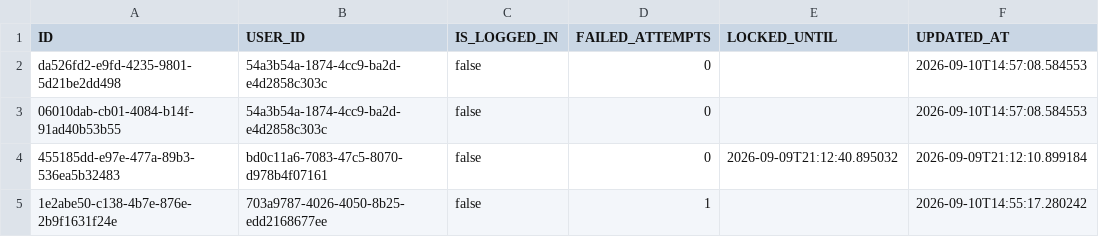
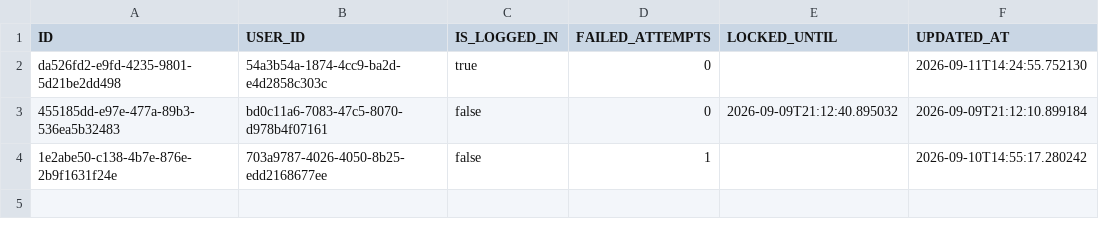
Before and after one commit to JDB-GA/project-01, a CSV file: src/database/auth_tracker.csv, drawn as a sheet.

```diff
--- a/src/database/auth_tracker.csv
+++ b/src/database/auth_tracker.csv
@@ -1,4 +1,3 @@
 ID,USER_ID,IS_LOGGED_IN,FAILED_ATTEMPTS,LOCKED_UNTIL,UPDATED_AT
-da526fd2-e9fd-4235-9801-5d21be2dd498,54a3b54a-1874-4cc9-ba2d-e4d2858c303c,false,0,,2026-09-10T14:57:08.584553
-06010dab-cb01-4084-b14f-91ad40b53b55,54a3b54a-1874-4cc9-ba2d-e4d2858c303c,false,0,,2026-09-10T14:57:08.584553
+da526fd2-e9fd-4235-9801-5d21be2dd498,54a3b54a-1874-4cc9-ba2d-e4d2858c303c,true,0,,2026-09-11T14:24:55.752130
 455185dd-e97e-477a-89b3-536ea5b32483,bd0c11a6-7083-47c5-8070-d978b4f07161,false,0,2026-09-09T21:12:40.895032,2026-09-09T21:12:10.899184
```
Also changed, not shown: src/database/accounts.csv, target/classes/database/accounts.csv, 30 other files.
